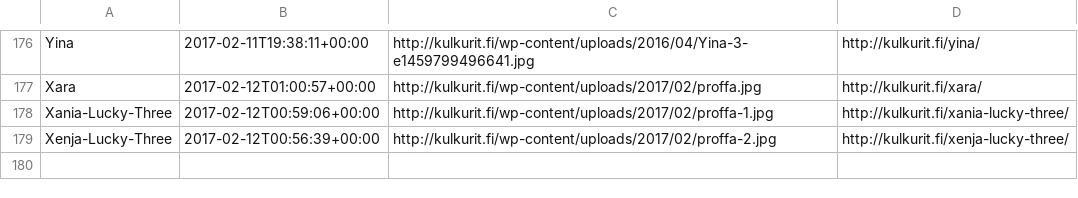
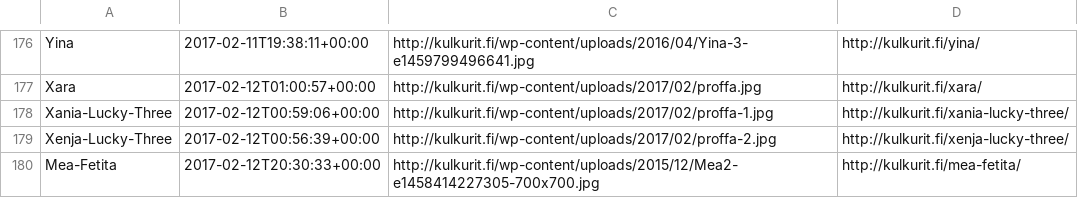
Before and after one commit to Anodynous/watchdog, a CSV file: kulkurit.csv, drawn as a sheet; only a part is shown, gaps mark what is left out.

```diff
--- a/kulkurit.csv
+++ b/kulkurit.csv
@@ -179 +179,2 @@ Xania-Lucky-Three,2017-02-12T00:59:06+00:00,http://kulkurit.fi/wp-content/upload
 Xenja-Lucky-Three,2017-02-12T00:56:39+00:00,http://kulkurit.fi/wp-content/uploads/2017/02/proffa-2.jpg,http://kulkurit.fi/xenja-lucky-three/
+Mea-Fetita,2017-02-12T20:30:33+00:00,http://kulkurit.fi/wp-content/uploads/2015/12/Mea2-e1458414227305-700x700.jpg,http://kulkurit.fi/mea-fetita/
```
Also changed, not shown: 1 other file.
